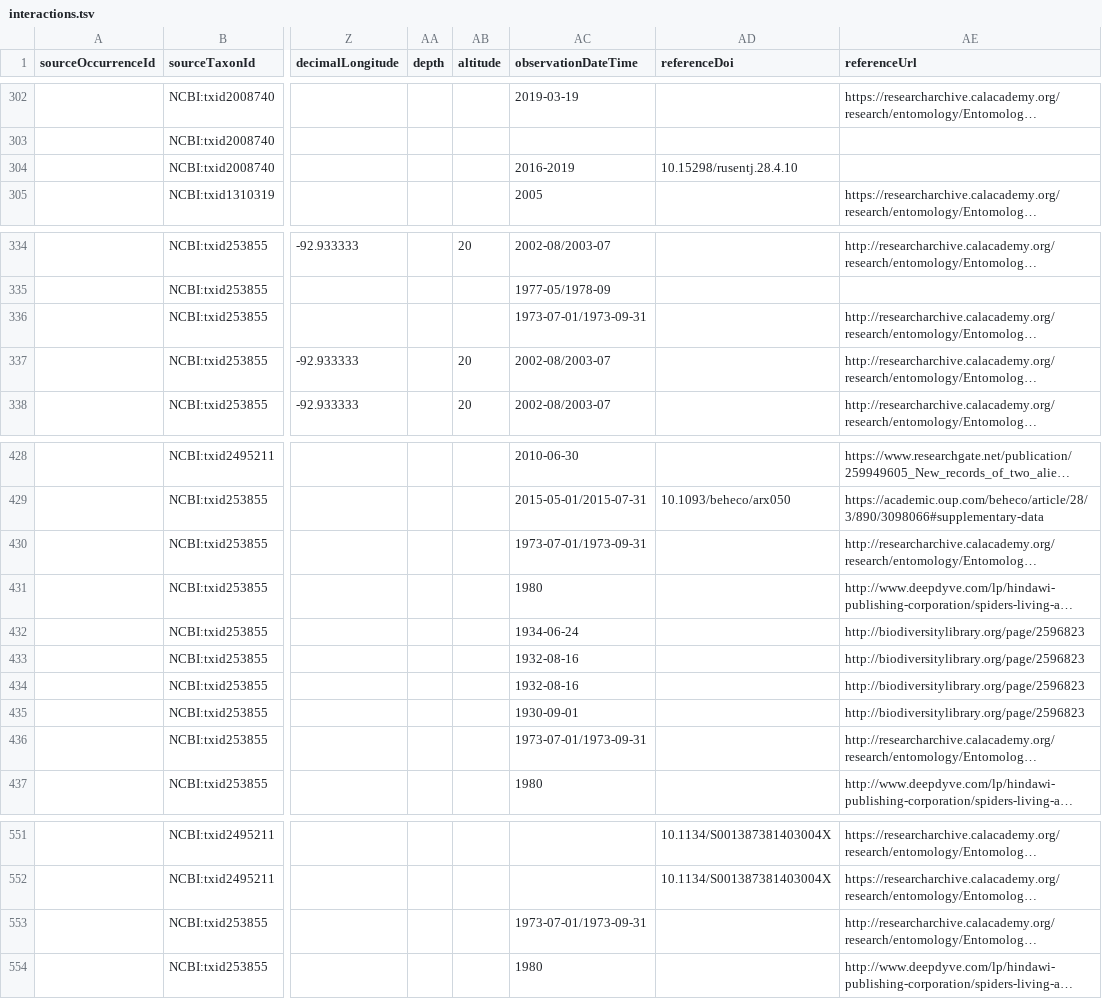
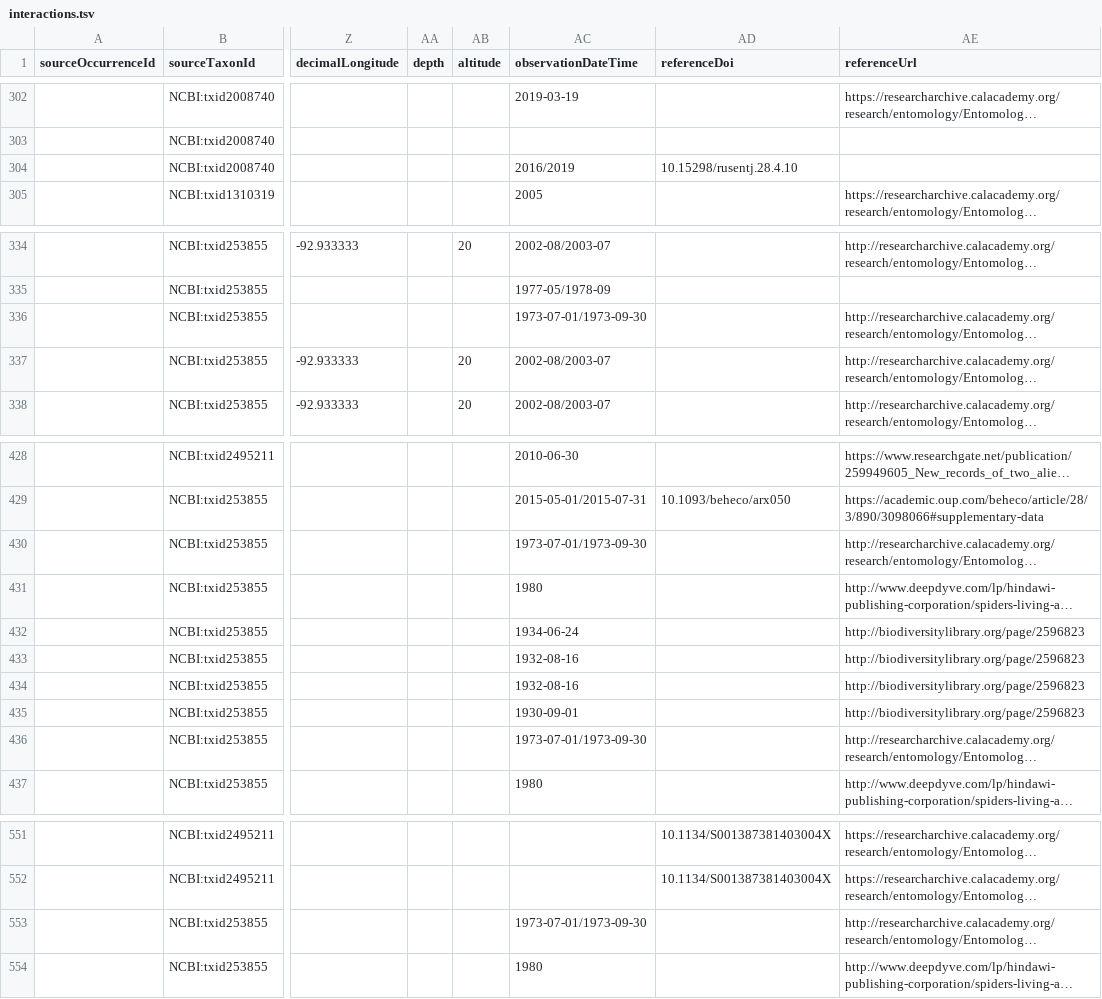
Before and after one commit to qgroom/Sceliphron, a TSV file: interactions.tsv, drawn as a sheet; only a part is shown, gaps mark what is left out; long unchanged cells end in …; the diff covers the shown part only; the diff names each change by its address in the sheet, - before the commit and + after, or states it on an @@ line.

```diff
--- a/interactions.tsv
+++ b/interactions.tsv
-AC304 (observationDateTime): 2016-2019
+AC304 (observationDateTime): 2016/2019
-AC336 (observationDateTime): 1973-07-01/1973-09-31
+AC336 (observationDateTime): 1973-07-01/1973-09-30
-AC430 (observationDateTime): 1973-07-01/1973-09-31
+AC430 (observationDateTime): 1973-07-01/1973-09-30
-AC436 (observationDateTime): 1973-07-01/1973-09-31
+AC436 (observationDateTime): 1973-07-01/1973-09-30
-AC553 (observationDateTime): 1973-07-01/1973-09-31
+AC553 (observationDateTime): 1973-07-01/1973-09-30
```
Also changed, not shown: 16 edited cells elsewhere in this file.
